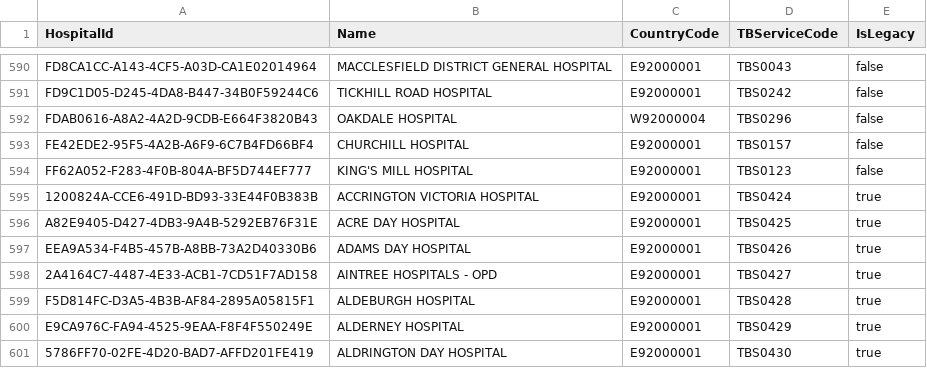
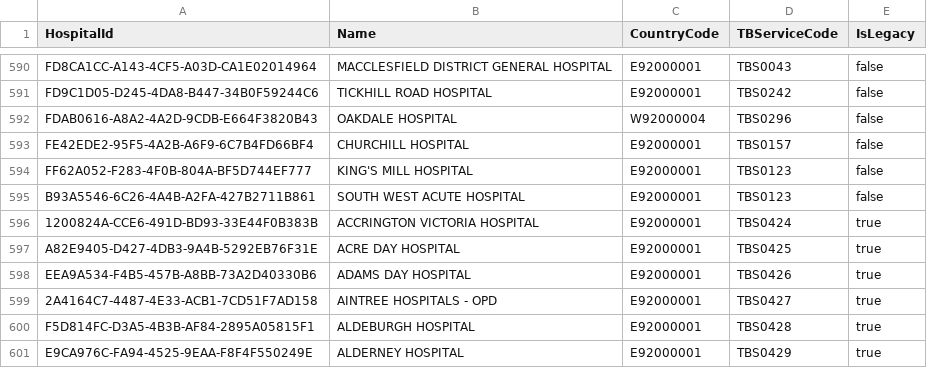
Before and after one commit to ukhsa-collaboration/ntbs_Beta, a CSV file: ntbs-service/Models/SeedData/hospitals.csv, drawn as a sheet; only a part is shown, gaps mark what is left out; the shorter side is filled out with more unchanged rows; the diff names each change by its address in the sheet, - before the commit and + after, or states it on an @@ line.

Commit message:
NTBS-861 Add new ETS country

```diff
--- a/ntbs-service/Models/SeedData/hospitals.csv
+++ b/ntbs-service/Models/SeedData/hospitals.csv
+row 595: B93A5546-6C26-4A4B-A2FA-427B2711B861 | SOUTH WEST ACUTE HOSPITAL | E92000001 | TBS0123 | false
```
Also changed, not shown: 2 other files.
